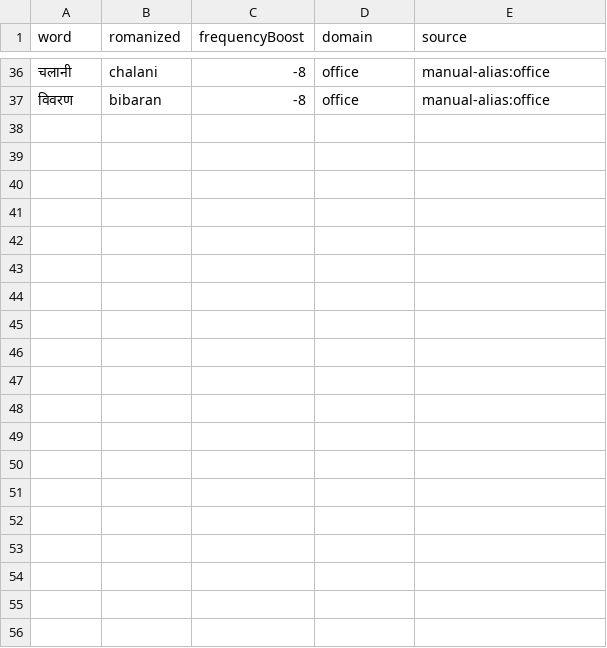
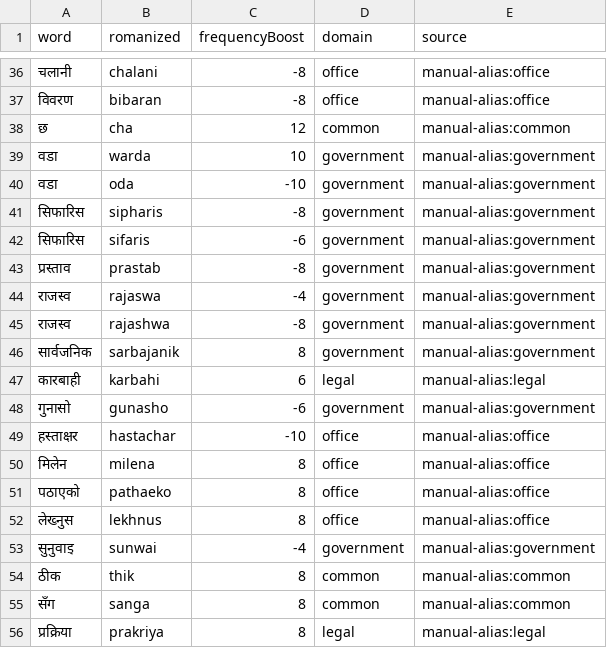
Before and after one commit to dantwoashim/Romanized_Nepali, a TSV file: src/data/aliases/romanized-aliases.tsv, drawn as a sheet; only a part is shown, gaps mark what is left out; the diff covers the shown part only; the diff names each change by its address in the sheet, - before the commit and + after, or states it on an @@ line.

```diff
--- a/src/data/aliases/romanized-aliases.tsv
+++ b/src/data/aliases/romanized-aliases.tsv
+row 38: छ | cha | 12 | common | manual-alias:common
+row 39: वडा | warda | 10 | government | manual-alias:government
+row 40: वडा | oda | -10 | government | manual-alias:government
+row 41: सिफारिस | sipharis | -8 | government | manual-alias:government
+row 42: सिफारिस | sifaris | -6 | government | manual-alias:government
+row 43: प्रस्ताव | prastab | -8 | government | manual-alias:government
+row 44: राजस्व | rajaswa | -4 | government | manual-alias:government
+row 45: राजस्व | rajashwa | -8 | government | manual-alias:government
+row 46: सार्वजनिक | sarbajanik | 8 | government | manual-alias:government
+row 47: कारबाही | karbahi | 6 | legal | manual-alias:legal
+row 48: गुनासो | gunasho | -6 | government | manual-alias:government
+row 49: हस्ताक्षर | hastachar | -10 | office | manual-alias:office
+row 50: मिलेन | milena | 8 | office | manual-alias:office
+row 51: पठाएको | pathaeko | 8 | office | manual-alias:office
+row 52: लेख्नुस | lekhnus | 8 | office | manual-alias:office
+row 53: सुनुवाइ | sunwai | -4 | government | manual-alias:government
+row 54: ठीक | thik | 8 | common | manual-alias:common
+row 55: सँग | sanga | 8 | common | manual-alias:common
+row 56: प्रक्रिया | prakriya | 8 | legal | manual-alias:legal
```
Also changed, not shown: 16 added rows elsewhere in this file, 31 other files.
